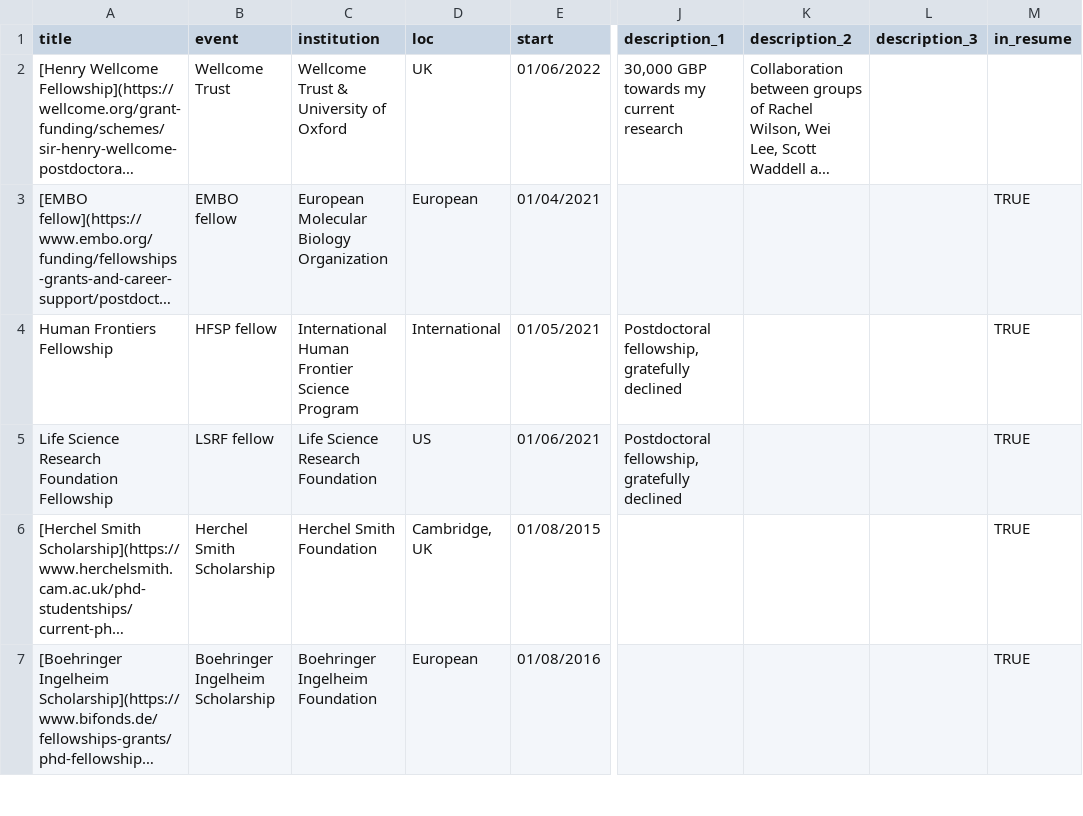
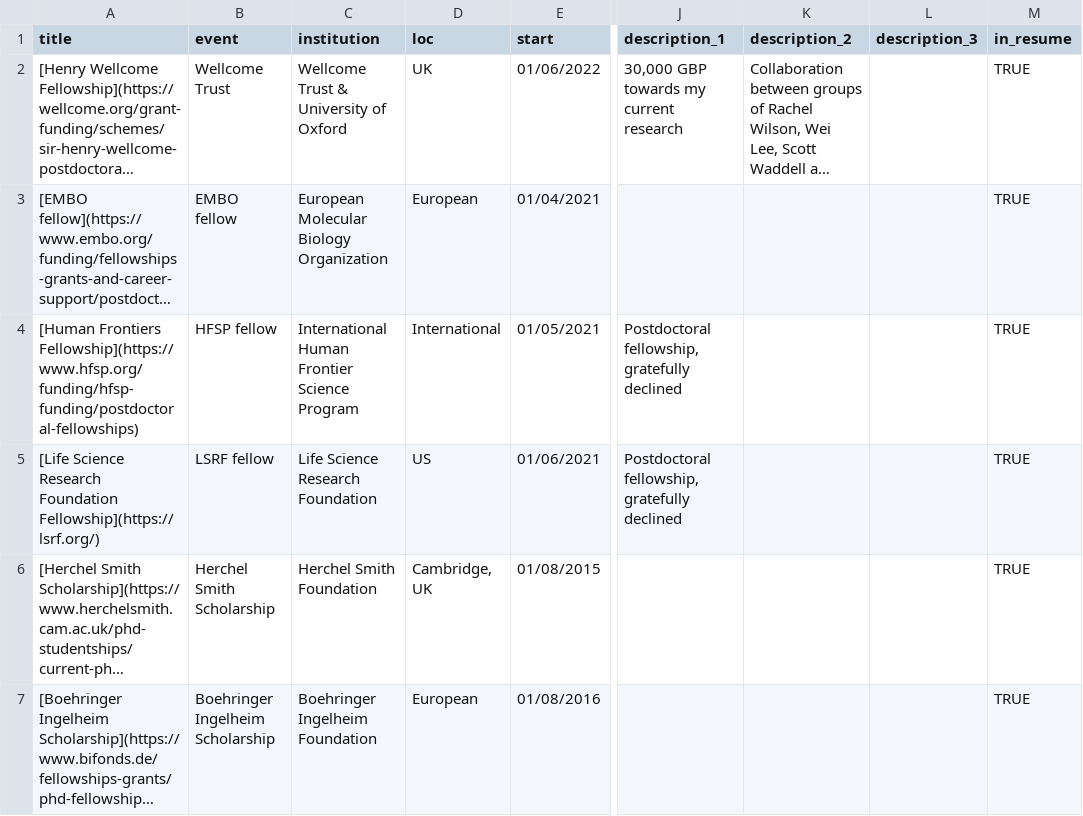
Before and after one commit to hassallee/asbates, a CSV file: resume/entries.csv, drawn as a sheet; only a part is shown, gaps mark what is left out; long unchanged cells end in …; the diff names each change by its address in the sheet, - before the commit and + after, or states it on an @@ line.

Commit message:
update resume

```diff
--- a/resume/entries.csv
+++ b/resume/entries.csv
-M2 (in_resume): (empty)
+M2 (in_resume): TRUE
-A4 (title): Human Frontiers Fellowship
+A4 (title): [Human Frontiers Fellowship](https://www.hfsp.org/funding/hfsp-funding/postdoctoral-fellowships)
-A5 (title): Life Science Research Foundation Fellowship
+A5 (title): [Life Science Research Foundation Fellowship](https://lsrf.org/)
```
Also changed, not shown: 5 other files.
